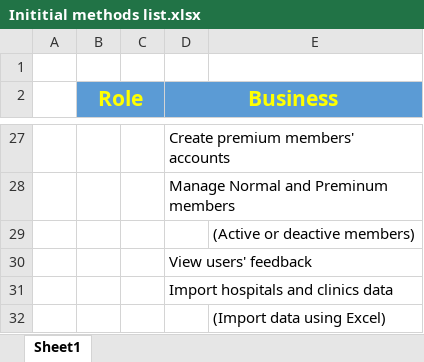
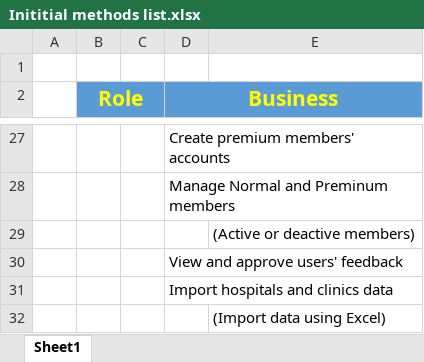
Before and after one commit to Princessgladys/hospital-finder, an Excel workbook: Inititial methods list.xlsx, sheet Sheet1, drawn as a sheet; only a part is shown, gaps mark what is left out; values as stored, in another font and other column widths than the file's, no borders; the diff names each change by its address in the sheet, - before the commit and + after, or states it on an @@ line.

Commit message:
Add method approve feedback

```diff
--- a/Inititial methods list.xlsx (sheet Sheet1)
+++ b/Inititial methods list.xlsx (sheet Sheet1)
-D30 (Business): View users' feedback
+D30 (Business): View and approve users' feedback
```
